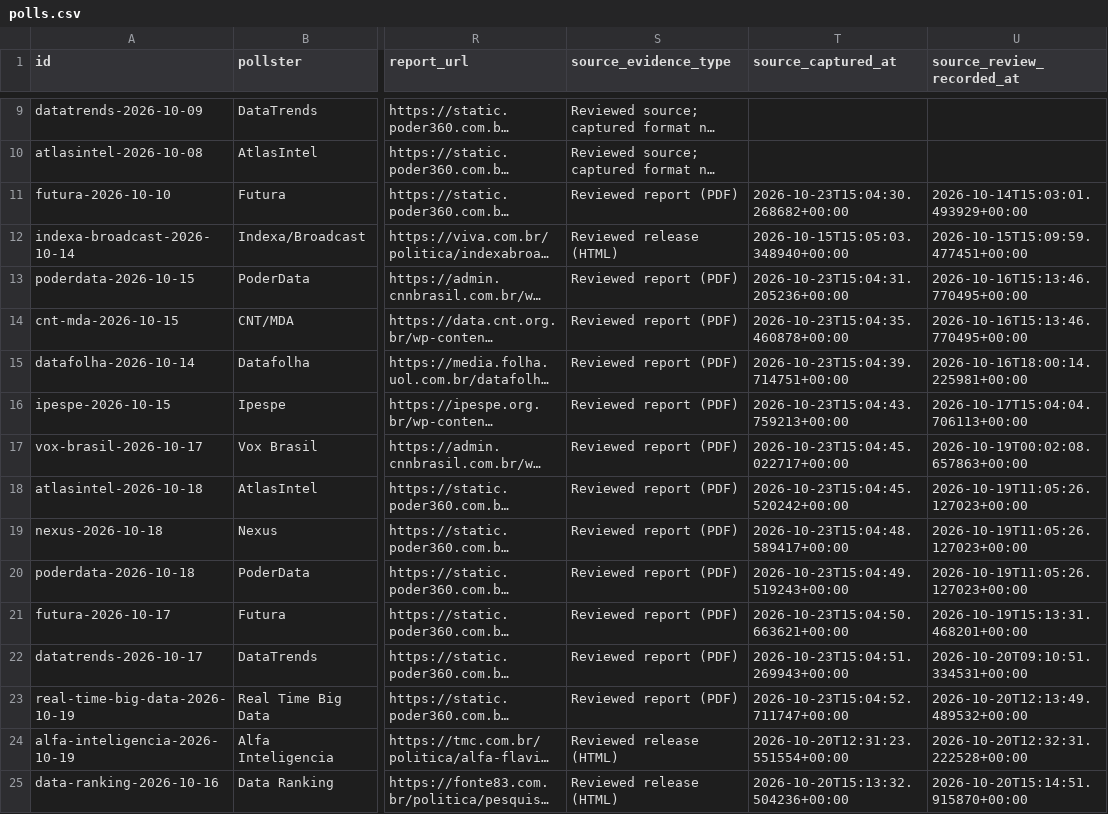
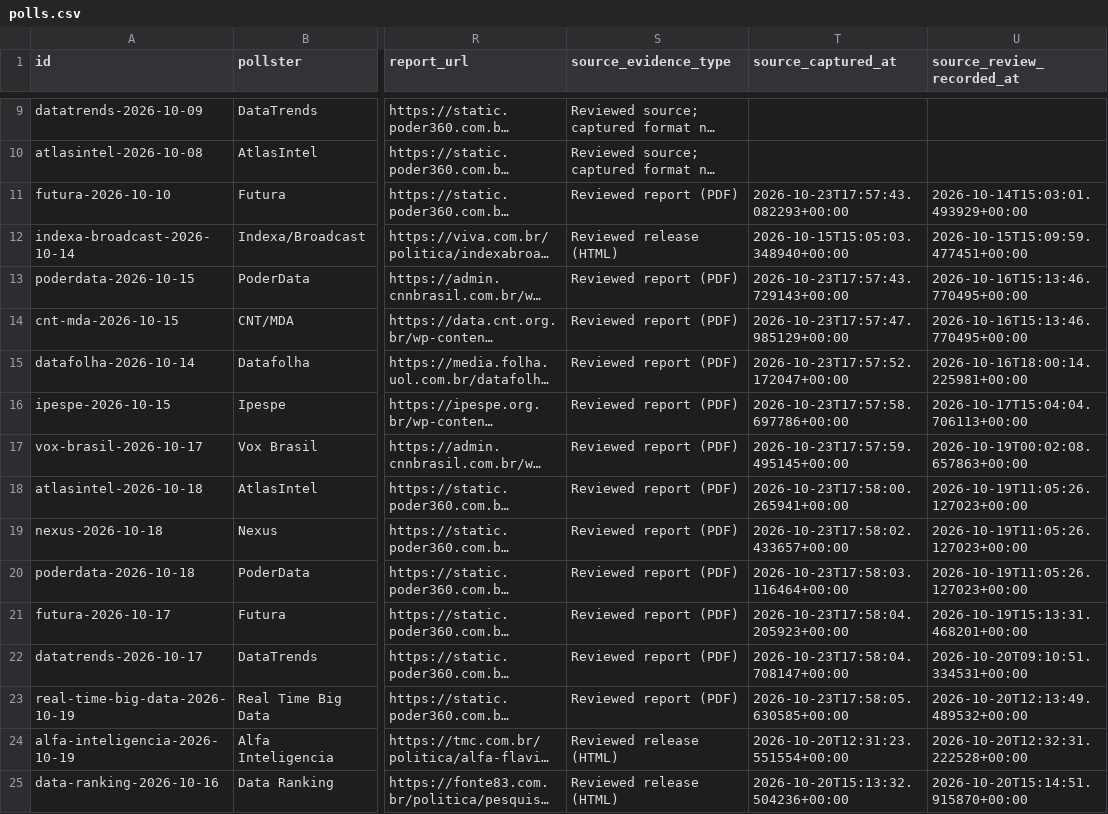
Before and after one commit to aggasuk/research-home, a CSV file: site/brazil-runoff/polls.csv, drawn as a sheet; only a part is shown, gaps mark what is left out; long unchanged cells end in …; the diff covers the shown part only; the diff names each change by its address in the sheet, - before the commit and + after, or states it on an @@ line.

Commit message:
Update verified Brazil runoff polling snapshot

```diff
--- a/site/brazil-runoff/polls.csv
+++ b/site/brazil-runoff/polls.csv
-T11 (source_captured_at): 2026-10-23T15:04:30.268682+00:00
+T11 (source_captured_at): 2026-10-23T17:57:43.082293+00:00
-T13 (source_captured_at): 2026-10-23T15:04:31.205236+00:00
+T13 (source_captured_at): 2026-10-23T17:57:43.729143+00:00
-T14 (source_captured_at): 2026-10-23T15:04:35.460878+00:00
+T14 (source_captured_at): 2026-10-23T17:57:47.985129+00:00
-T15 (source_captured_at): 2026-10-23T15:04:39.714751+00:00
+T15 (source_captured_at): 2026-10-23T17:57:52.172047+00:00
-T16 (source_captured_at): 2026-10-23T15:04:43.759213+00:00
+T16 (source_captured_at): 2026-10-23T17:57:58.697786+00:00
-T17 (source_captured_at): 2026-10-23T15:04:45.022717+00:00
+T17 (source_captured_at): 2026-10-23T17:57:59.495145+00:00
-T18 (source_captured_at): 2026-10-23T15:04:45.520242+00:00
+T18 (source_captured_at): 2026-10-23T17:58:00.265941+00:00
-T19 (source_captured_at): 2026-10-23T15:04:48.589417+00:00
+T19 (source_captured_at): 2026-10-23T17:58:02.433657+00:00
-T20 (source_captured_at): 2026-10-23T15:04:49.519243+00:00
+T20 (source_captured_at): 2026-10-23T17:58:03.116464+00:00
-T21 (source_captured_at): 2026-10-23T15:04:50.663621+00:00
+T21 (source_captured_at): 2026-10-23T17:58:04.205923+00:00
-T22 (source_captured_at): 2026-10-23T15:04:51.269943+00:00
+T22 (source_captured_at): 2026-10-23T17:58:04.708147+00:00
-T23 (source_captured_at): 2026-10-23T15:04:52.711747+00:00
+T23 (source_captured_at): 2026-10-23T17:58:05.630585+00:00
```
Also changed, not shown: 1 added row and 11 edited cells elsewhere in this file, 3 other files.
